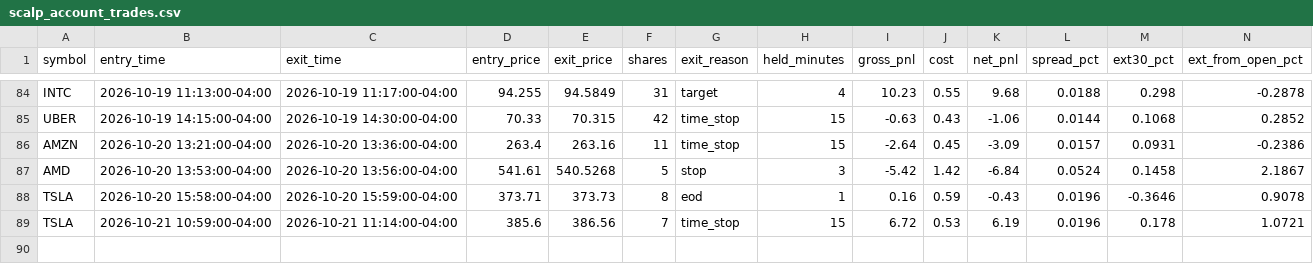
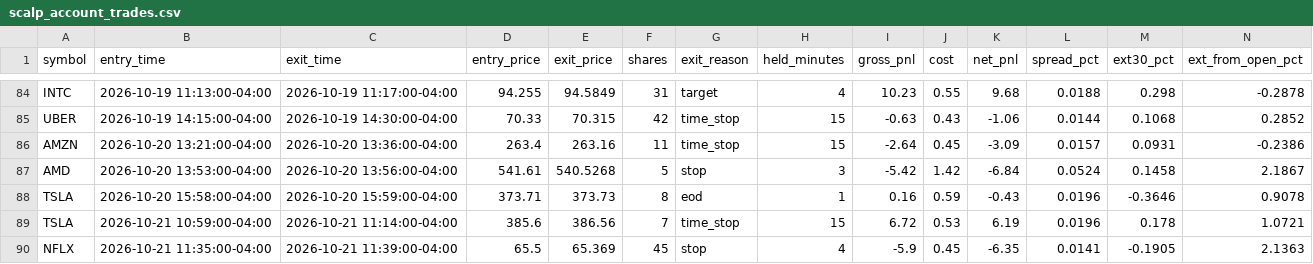
Before and after one commit to njdfan1711-cpu/Fin, a CSV file: scalping/scalp_account_trades.csv, drawn as a sheet; only a part is shown, gaps mark what is left out.

```diff
--- a/scalping/scalp_account_trades.csv
+++ b/scalping/scalp_account_trades.csv
@@ -89 +89,2 @@ TSLA,2026-10-20 15:58:00-04:00,2026-10-20 15:59:00-04:00,373.71,373.73,8,eod,1,0
 TSLA,2026-10-21 10:59:00-04:00,2026-10-21 11:14:00-04:00,385.6,386.56,7,time_stop,15,6.72,0.53,6.19,0.0196,0.178,1.0721
+NFLX,2026-10-21 11:35:00-04:00,2026-10-21 11:39:00-04:00,65.5,65.369,45,stop,4,-5.9,0.45,-6.35,0.0141,-0.1905,2.1363
```
Also changed, not shown: scalping/scalp_backtest_trades.csv, scalping/scalp_backtest_trail_trades.csv, 8 other files.
